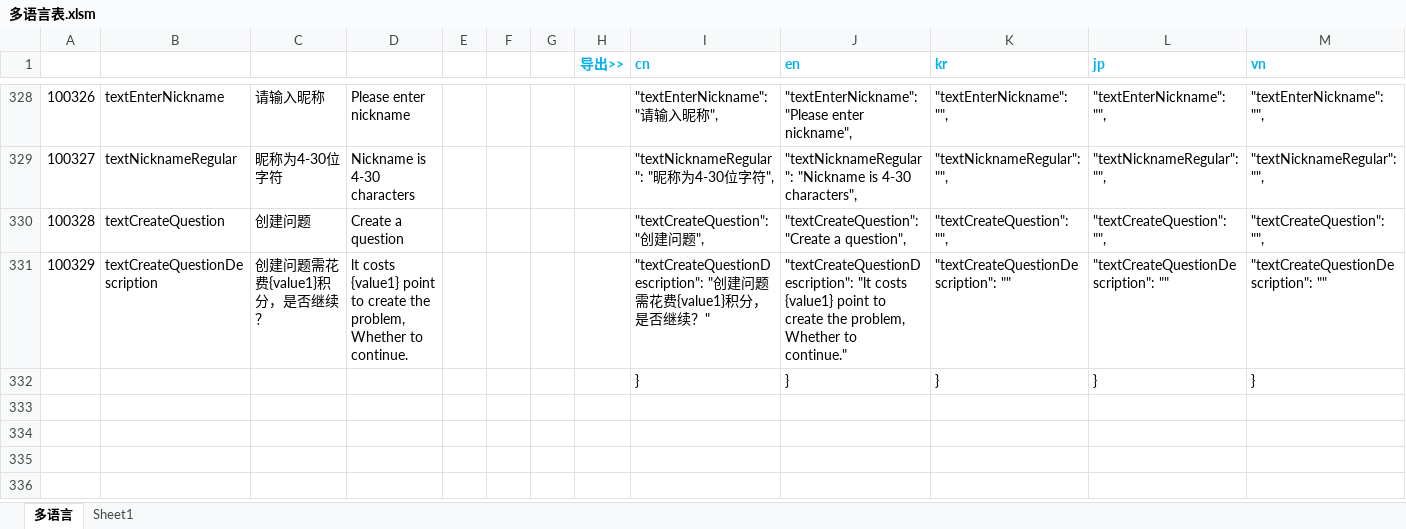
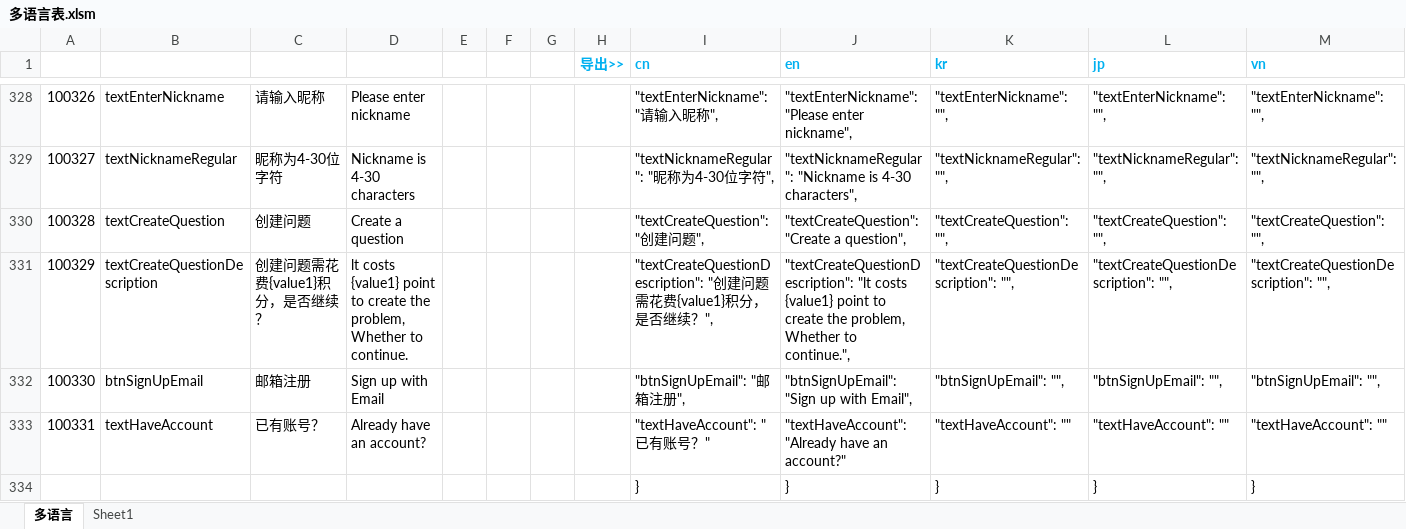
Before and after one commit to liujianyu57/socrates-lang, an Excel workbook: 多语言表.xlsm, sheet 多语言, drawn as a sheet; only a part is shown, gaps mark what is left out; values as stored, in another font and other column widths than the file's, no borders; charts and pictures and conditional formats not drawn; ↵ is a line break in a cell; the diff names each change by its address in the sheet, - before the commit and + after, or states it on an @@ line.

```diff
--- a/多语言表.xlsm (sheet 多语言)
+++ b/多语言表.xlsm (sheet 多语言)
-D331: …to ↵ continue.
+D331: …to continue.
-I331 (cn): …续？"
+I331 (cn): …续？",
-J331 (en): …Whether to ↵ continue."
+J331 (en): …Whether to continue.",
-K331 (kr): "textCreateQuestionDescription": ""
+K331 (kr): "textCreateQuestionDescription": "",
-L331 (jp): "textCreateQuestionDescription": ""
+L331 (jp): "textCreateQuestionDescription": "",
-M331 (vn): "textCreateQuestionDescription": ""
+M331 (vn): "textCreateQuestionDescription": "",
+row 332: 100330 | btnSignUpEmail | 邮箱注册 | Sign up with Email |  |  |  |  | "btnSignUpEmail": "邮箱注册", | "btnSignUpEmail": "Sign up with Email", | "btnSignUpEmail": "", | "btnSignUpEmail": "", | "btnSignUpEmail": "",
+row 333: 100331 | textHaveAccount | 已有账号？ | Already have an account? |  |  |  |  | "textHaveAccount": "已有账号？" | "textHaveAccount": "Already have an account?" | "textHaveAccount": "" | "textHaveAccount": "" | "textHaveAccount": ""
```
Also changed, not shown: formulas that keep their value, 2 other files.
